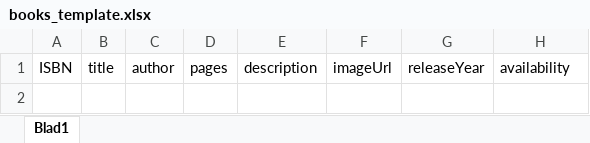
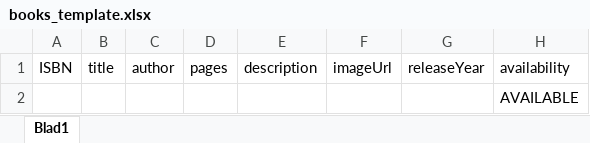
Before and after one commit to sofiane-atari/Gosmartlib, an Excel workbook: bib-backend/src/main/resources/templates/books_template.xlsx, sheet Blad1, drawn as a sheet; values as stored, in another font and other column widths than the file's, no borders; the diff names each change by its address in the sheet, - before the commit and + after, or states it on an @@ line.

Commit message:
updating the template

```diff
--- a/bib-backend/src/main/resources/templates/books_template.xlsx (sheet Blad1)
+++ b/bib-backend/src/main/resources/templates/books_template.xlsx (sheet Blad1)
+row 2:  |  |  |  |  |  |  | AVAILABLE
```
